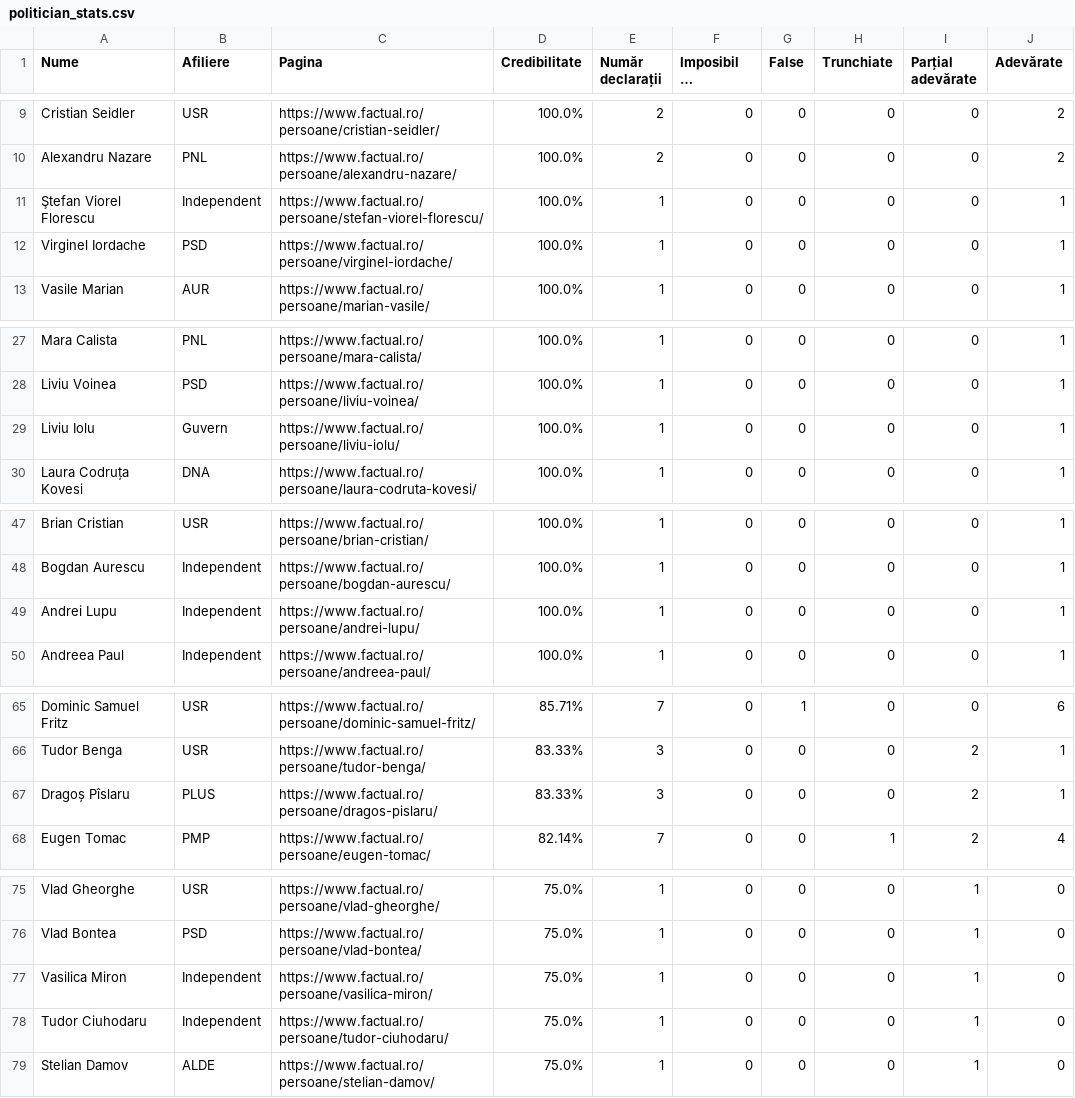
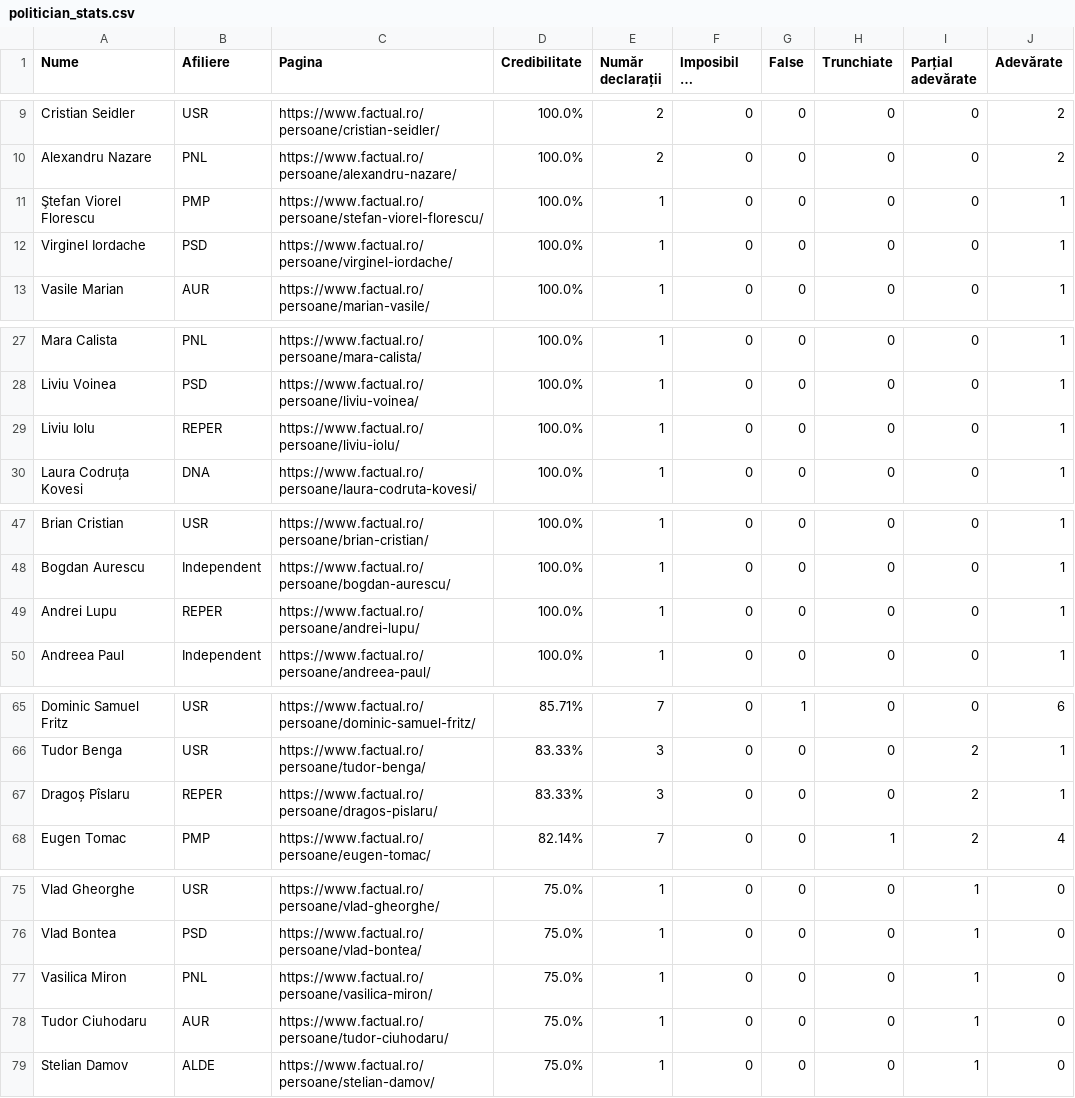
Before and after one commit to FlorinBalint/factual_checker, a CSV file: dashboard/politician_stats.csv, drawn as a sheet; only a part is shown, gaps mark what is left out; long unchanged cells end in …; the diff covers the shown part only.

Commit message:
Auto-update politician stats data - 2025-09-24 21:04
346 politicians analyzed

```diff
--- a/dashboard/politician_stats.csv
+++ b/dashboard/politician_stats.csv
@@ -10,3 +10,3 @@ Cristian Seidler,USR,https://www.factual.ro/persoane/cristian-seidler/,100.0%,2,
 Alexandru Nazare,PNL,https://www.factual.ro/persoane/alexandru-nazare/,100.0%,2,0,0,0,0,2
-Ştefan Viorel Florescu,Independent,https://www.factual.ro/persoane/stefan-viorel-florescu/,100.0%,1,0,0,0,0,1
+Ştefan Viorel Florescu,PMP,https://www.factual.ro/persoane/stefan-viorel-florescu/,100.0%,1,0,0,0,0,1
 Virginel Iordache,PSD,https://www.factual.ro/persoane/virginel-iordache/,100.0%,1,0,0,0,0,1
@@ -28,3 +28,3 @@ Mara Calista,PNL,https://www.factual.ro/persoane/mara-calista/,100.0%,1,0,0,0,0,
 Liviu Voinea,PSD,https://www.factual.ro/persoane/liviu-voinea/,100.0%,1,0,0,0,0,1
-Liviu Iolu,Guvern,https://www.factual.ro/persoane/liviu-iolu/,100.0%,1,0,0,0,0,1
+Liviu Iolu,REPER,https://www.factual.ro/persoane/liviu-iolu/,100.0%,1,0,0,0,0,1
 Laura Codruța Kovesi,DNA,https://www.factual.ro/persoane/laura-codruta-kovesi/,100.0%,1,0,0,0,0,1
@@ -48,3 +48,3 @@ Brian Cristian,USR,https://www.factual.ro/persoane/brian-cristian/,100.0%,1,0,0,
 Bogdan Aurescu,Independent,https://www.factual.ro/persoane/bogdan-aurescu/,100.0%,1,0,0,0,0,1
-Andrei Lupu,Independent,https://www.factual.ro/persoane/andrei-lupu/,100.0%,1,0,0,0,0,1
+Andrei Lupu,REPER,https://www.factual.ro/persoane/andrei-lupu/,100.0%,1,0,0,0,0,1
 Andreea Paul,Independent,https://www.factual.ro/persoane/andreea-paul/,100.0%,1,0,0,0,0,1
@@ -66,3 +66,3 @@ Dominic Samuel Fritz,USR,https://www.factual.ro/persoane/dominic-samuel-fritz/,8
 Tudor Benga,USR,https://www.factual.ro/persoane/tudor-benga/,83.33%,3,0,0,0,2,1
-Dragoș Pîslaru,PLUS,https://www.factual.ro/persoane/dragos-pislaru/,83.33%,3,0,0,0,2,1
+Dragoș Pîslaru,REPER,https://www.factual.ro/persoane/dragos-pislaru/,83.33%,3,0,0,0,2,1
 Eugen Tomac,PMP,https://www.factual.ro/persoane/eugen-tomac/,82.14%,7,0,0,1,2,4
@@ -76,4 +76,4 @@ Vlad Gheorghe,USR,https://www.factual.ro/persoane/vlad-gheorghe/,75.0%,1,0,0,0,1
 Vlad Bontea,PSD,https://www.factual.ro/persoane/vlad-bontea/,75.0%,1,0,0,0,1,0
-Vasilica Miron,Independent,https://www.factual.ro/persoane/vasilica-miron/,75.0%,1,0,0,0,1,0
-Tudor Ciuhodaru,Independent,https://www.factual.ro/persoane/tudor-ciuhodaru/,75.0%,1,0,0,0,1,0
+Vasilica Miron,PNL,https://www.factual.ro/persoane/vasilica-miron/,75.0%,1,0,0,0,1,0
+Tudor Ciuhodaru,AUR,https://www.factual.ro/persoane/tudor-ciuhodaru/,75.0%,1,0,0,0,1,0
 Stelian Damov,ALDE,https://www.factual.ro/persoane/stelian-damov/,75.0%,1,0,0,0,1,0
```
Also changed, not shown: 1 edited cell elsewhere in this file.
